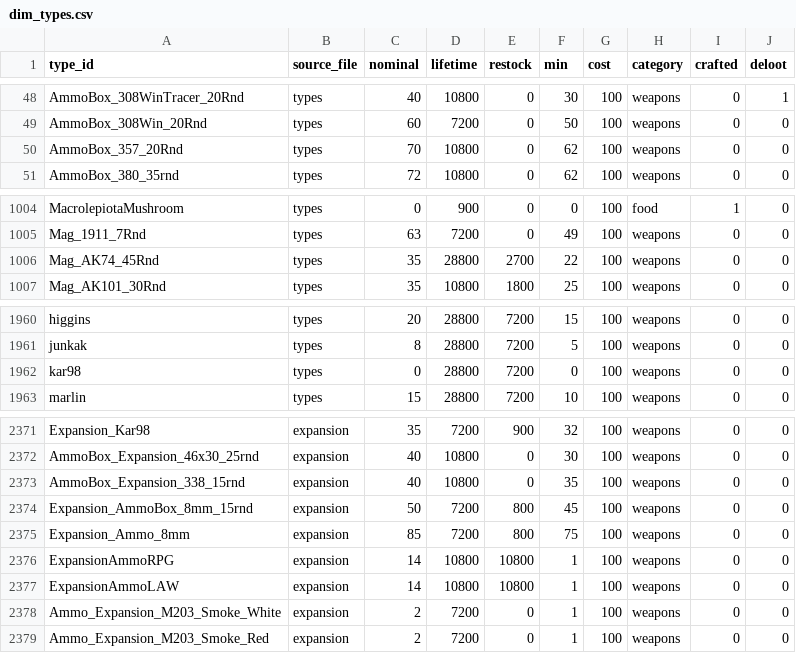
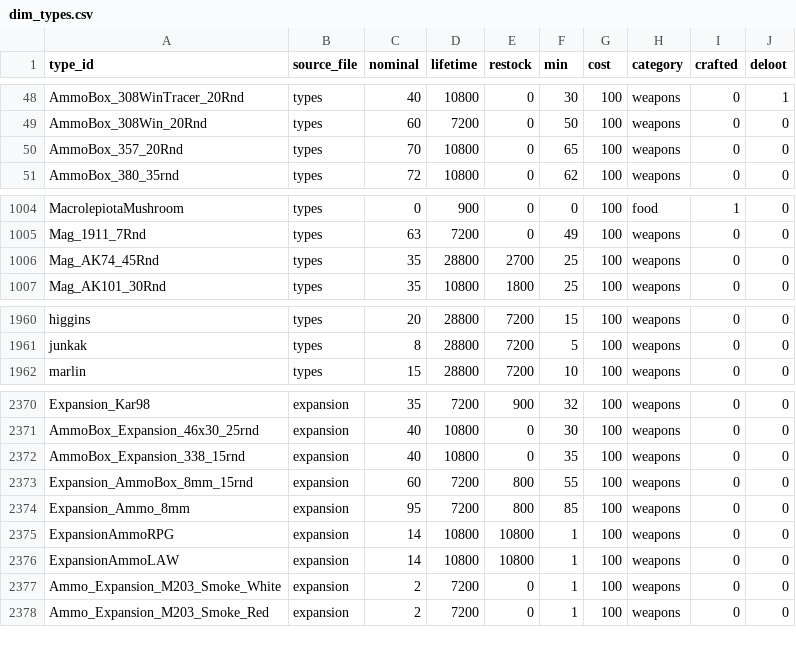
Before and after one commit to Andrew-InTheBox/Dayz-Expansion-DeerIsle, a CSV file: custom_scripts/dim_types/dim_types.csv, drawn as a sheet; only a part is shown, gaps mark what is left out.

```diff
--- a/custom_scripts/dim_types/dim_types.csv
+++ b/custom_scripts/dim_types/dim_types.csv
@@ -49,3 +49,3 @@ AmmoBox_308WinTracer_20Rnd,types,40,10800,0,30,100,weapons,0,1
 AmmoBox_308Win_20Rnd,types,60,7200,0,50,100,weapons,0,0
-AmmoBox_357_20Rnd,types,70,10800,0,62,100,weapons,0,0
+AmmoBox_357_20Rnd,types,70,10800,0,65,100,weapons,0,0
 AmmoBox_380_35rnd,types,72,10800,0,62,100,weapons,0,0
@@ -1005,3 +1005,3 @@ MacrolepiotaMushroom,types,0,900,0,0,100,food,1,0
 Mag_1911_7Rnd,types,63,7200,0,49,100,weapons,0,0
-Mag_AK74_45Rnd,types,35,28800,2700,22,100,weapons,0,0
+Mag_AK74_45Rnd,types,35,28800,2700,25,100,weapons,0,0
 Mag_AK101_30Rnd,types,35,10800,1800,25,100,weapons,0,0
@@ -1961,3 +1961,2 @@ higgins,types,20,28800,7200,15,100,weapons,0,0
 junkak,types,8,28800,7200,5,100,weapons,0,0
-kar98,types,0,28800,7200,0,100,weapons,0,0
 marlin,types,15,28800,7200,10,100,weapons,0,0
@@ -2373,4 +2372,4 @@ AmmoBox_Expansion_46x30_25rnd,expansion,40,10800,0,30,100,weapons,0,0
 AmmoBox_Expansion_338_15rnd,expansion,40,10800,0,35,100,weapons,0,0
-Expansion_AmmoBox_8mm_15rnd,expansion,50,7200,800,45,100,weapons,0,0
-Expansion_Ammo_8mm,expansion,85,7200,800,75,100,weapons,0,0
+Expansion_AmmoBox_8mm_15rnd,expansion,60,7200,800,55,100,weapons,0,0
+Expansion_Ammo_8mm,expansion,95,7200,800,85,100,weapons,0,0
 ExpansionAmmoRPG,expansion,14,10800,10800,1,100,weapons,0,0
```
Also changed, not shown: custom_scripts/dim_types/bridge_type_usage.csv, custom_scripts/dim_types/bridge_type_value.csv, 7 other files.
